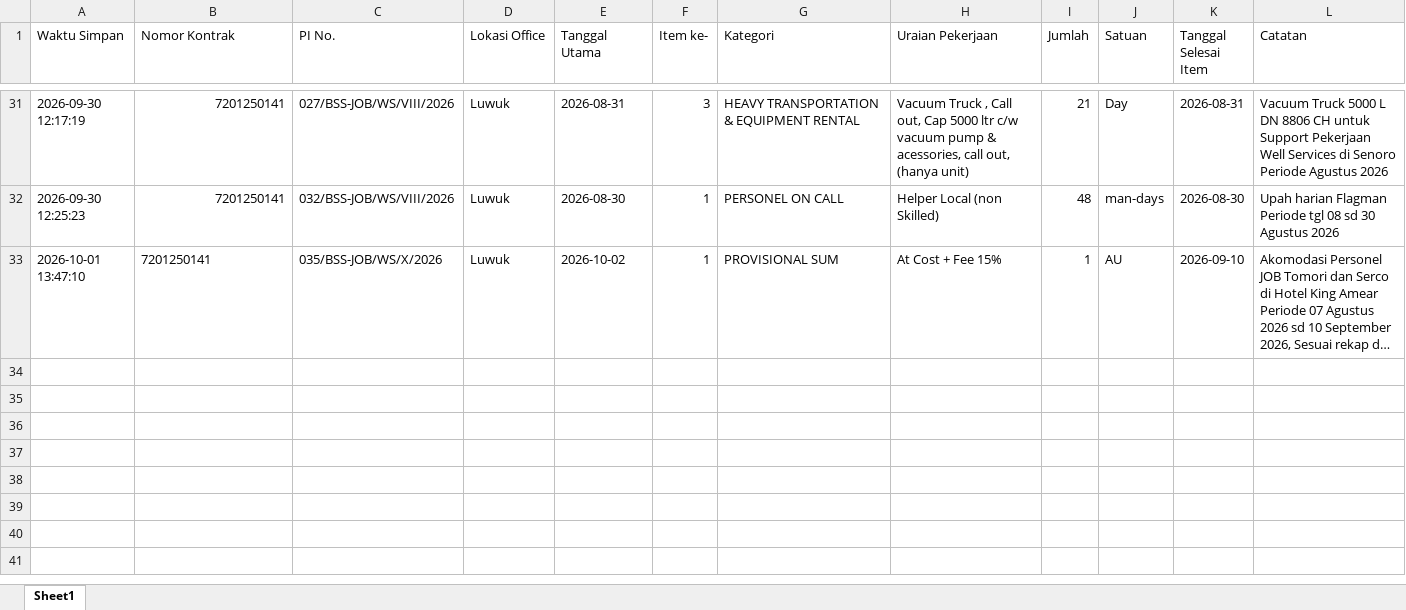
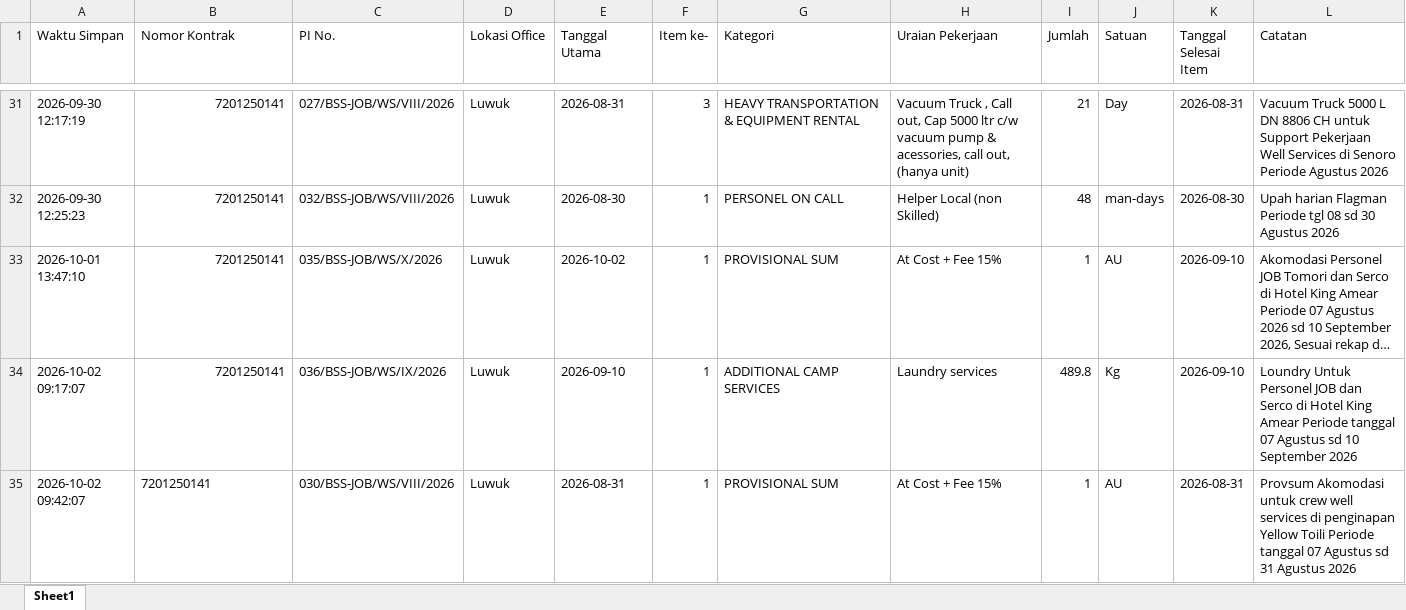
Before and after one commit to onesimussuriadi-coding/Dashboard-Proforma-Invoice-General-Services, an Excel workbook: database_penyimpanan_aman/database_basp_tersimpan.xlsx, sheet Sheet1, drawn as a sheet; only a part is shown, gaps mark what is left out; long unchanged cells end in …; values as stored, in another font and other column widths than the file's, no borders; the diff names each change by its address in the sheet, - before the commit and + after, or states it on an @@ line.

```diff
--- a/database_penyimpanan_aman/database_basp_tersimpan.xlsx (sheet Sheet1)
+++ b/database_penyimpanan_aman/database_basp_tersimpan.xlsx (sheet Sheet1)
-B33 alignment: left
+B33 alignment: right
+row 34: 2026-10-02 09:17:07 | 7201250141 | 036/BSS-JOB/WS/IX/2026 | Luwuk | 2026-09-10 | 1 | ADDITIONAL CAMP SERVICES | Laundry services | 489.8 | Kg | 2026-09-10 | Loundry Untuk Personel JOB dan Serco di Hotel King Amear Periode tanggal 07 Agustus sd 10 September 2026
+row 35: 2026-10-02 09:42:07 | 7201250141 | 030/BSS-JOB/WS/VIII/2026 | Luwuk | 2026-08-31 | 1 | PROVISIONAL SUM | At Cost + Fee 15% | 1 | AU | 2026-08-31 | Provsum Akomodasi untuk crew well services di penginapan Yellow Toili Periode tanggal 07 Agustus sd 31 Agustus 2026
```
Also changed, not shown: database_penyimpanan_aman/database_bamp_tersimpan.xlsx, database_penyimpanan_aman/database_opname_parameter.xlsx, 9 other files.
